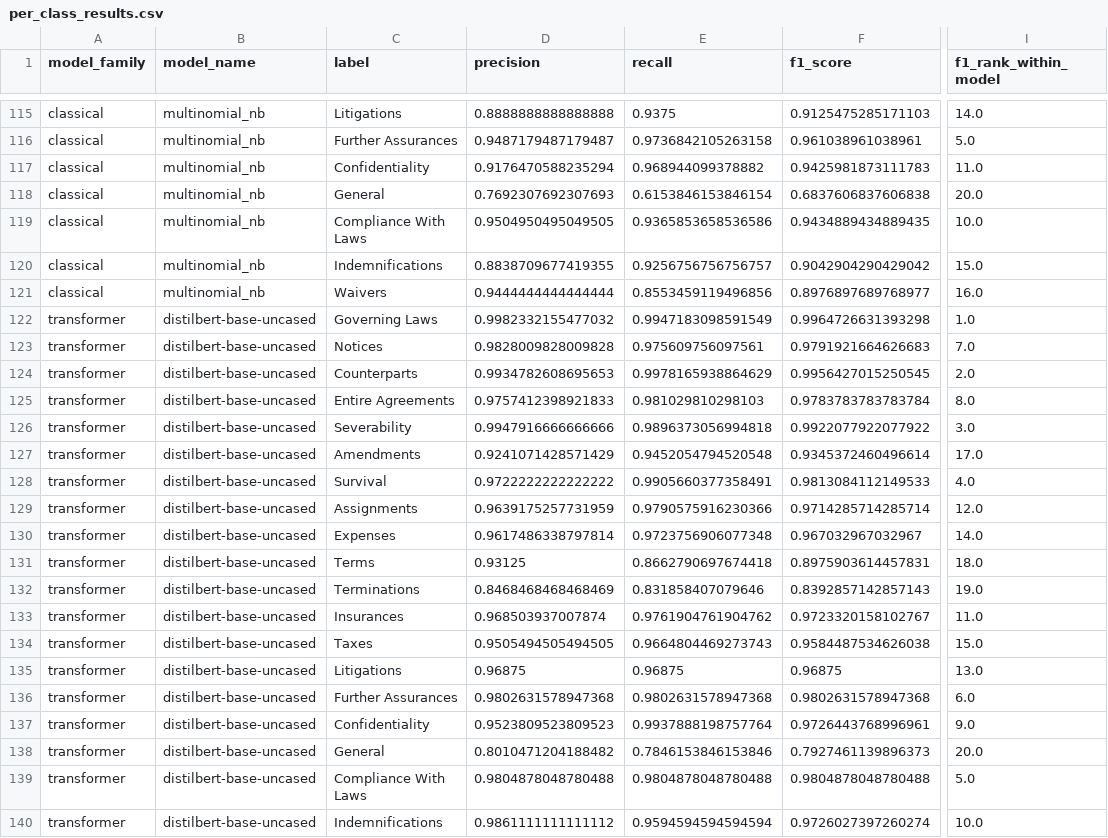
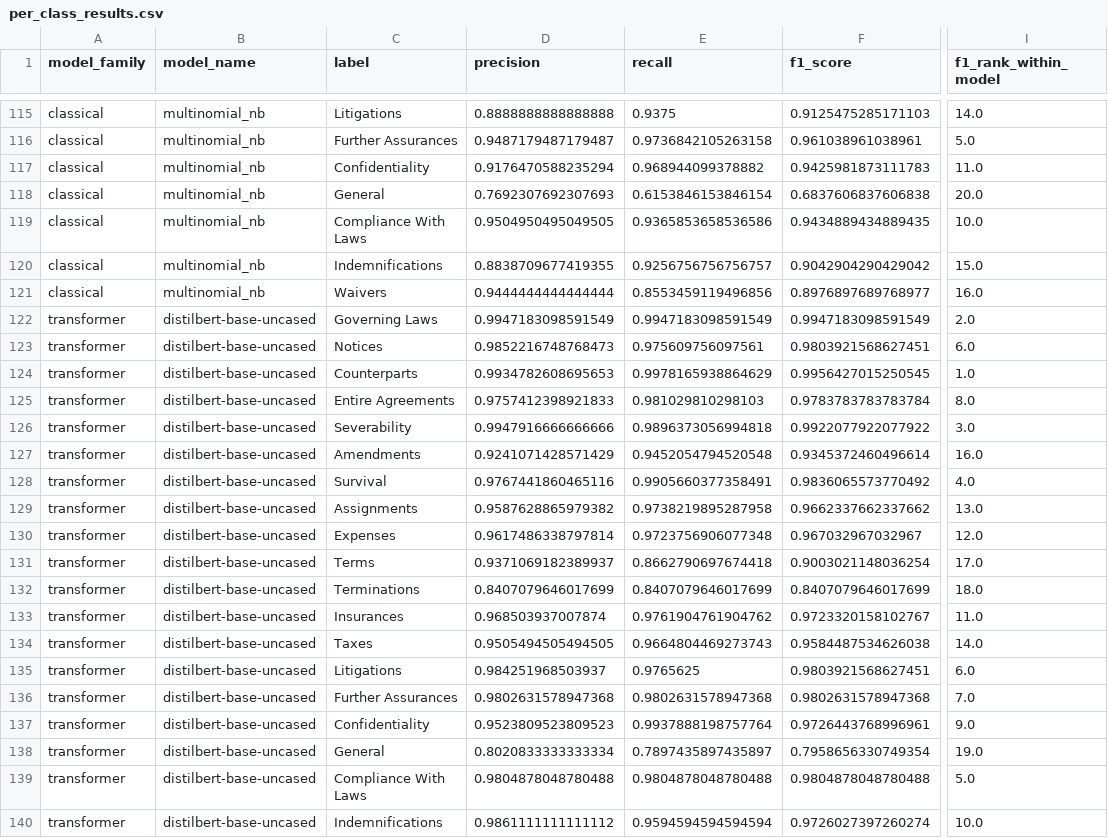
Before and after one commit to YBenjaminPCondori/Natural-Language-Processing, a CSV file: outputs/per_class_results.csv, drawn as a sheet; only a part is shown, gaps mark what is left out; the diff covers the shown part only; the diff names each change by its address in the sheet, - before the commit and + after, or states it on an @@ line.

```diff
--- a/outputs/per_class_results.csv
+++ b/outputs/per_class_results.csv
-D122 (precision): 0.9982332155477032
+D122 (precision): 0.9947183098591549
-F122 (f1_score): 0.9964726631393298
+F122 (f1_score): 0.9947183098591549
-I122 (f1_rank_within_model): 1.0
+I122 (f1_rank_within_model): 2.0
-D123 (precision): 0.9828009828009828
+D123 (precision): 0.9852216748768473
-F123 (f1_score): 0.9791921664626683
+F123 (f1_score): 0.9803921568627451
-I123 (f1_rank_within_model): 7.0
+I123 (f1_rank_within_model): 6.0
-I124 (f1_rank_within_model): 2.0
+I124 (f1_rank_within_model): 1.0
-I127 (f1_rank_within_model): 17.0
+I127 (f1_rank_within_model): 16.0
-D128 (precision): 0.9722222222222222
+D128 (precision): 0.9767441860465116
-F128 (f1_score): 0.9813084112149533
+F128 (f1_score): 0.9836065573770492
-D129 (precision): 0.9639175257731959
+D129 (precision): 0.9587628865979382
-E129 (recall): 0.9790575916230366
+E129 (recall): 0.9738219895287958
-F129 (f1_score): 0.9714285714285714
+F129 (f1_score): 0.9662337662337662
-I129 (f1_rank_within_model): 12.0
+I129 (f1_rank_within_model): 13.0
-I130 (f1_rank_within_model): 14.0
+I130 (f1_rank_within_model): 12.0
-D131 (precision): 0.93125
+D131 (precision): 0.9371069182389937
-F131 (f1_score): 0.8975903614457831
+F131 (f1_score): 0.9003021148036254
-I131 (f1_rank_within_model): 18.0
+I131 (f1_rank_within_model): 17.0
-D132 (precision): 0.8468468468468469
+D132 (precision): 0.8407079646017699
-E132 (recall): 0.831858407079646
+E132 (recall): 0.8407079646017699
-F132 (f1_score): 0.8392857142857143
+F132 (f1_score): 0.8407079646017699
-I132 (f1_rank_within_model): 19.0
+I132 (f1_rank_within_model): 18.0
-I134 (f1_rank_within_model): 15.0
+I134 (f1_rank_within_model): 14.0
-D135 (precision): 0.96875
+D135 (precision): 0.984251968503937
-E135 (recall): 0.96875
+E135 (recall): 0.9765625
-F135 (f1_score): 0.96875
+F135 (f1_score): 0.9803921568627451
-I135 (f1_rank_within_model): 13.0
+I135 (f1_rank_within_model): 6.0
-I136 (f1_rank_within_model): 6.0
+I136 (f1_rank_within_model): 7.0
-D138 (precision): 0.8010471204188482
+D138 (precision): 0.8020833333333334
-E138 (recall): 0.7846153846153846
+E138 (recall): 0.7897435897435897
-F138 (f1_score): 0.7927461139896373
+F138 (f1_score): 0.7958656330749354
-I138 (f1_rank_within_model): 20.0
+I138 (f1_rank_within_model): 19.0
```
Also changed, not shown: 3 edited cells elsewhere in this file, outputs/main_results.csv, outputs/transformer_results.csv, 43 other files.
